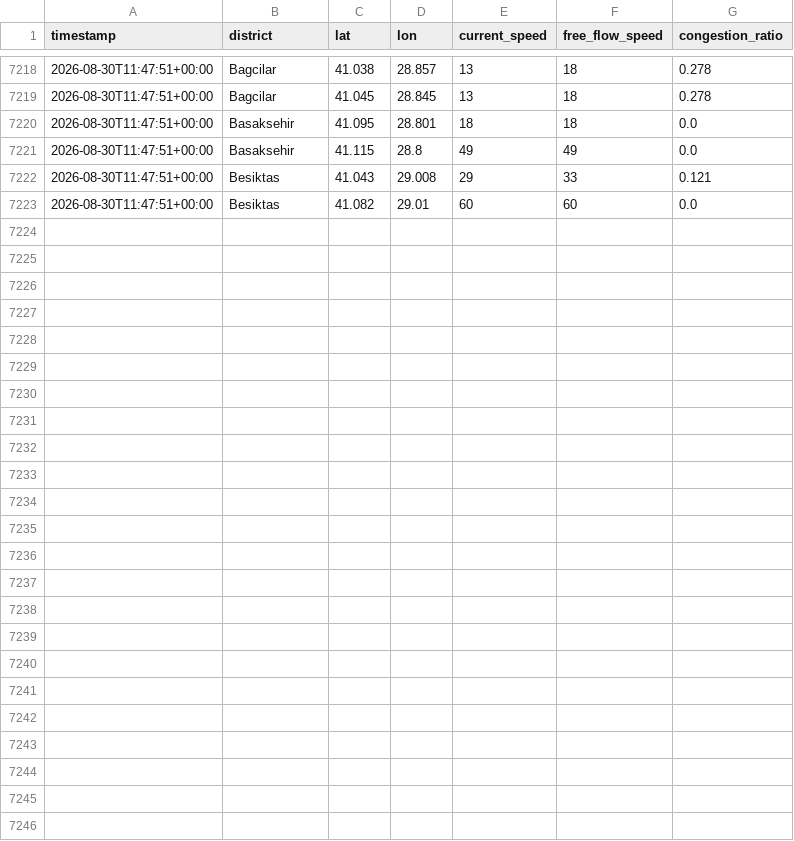
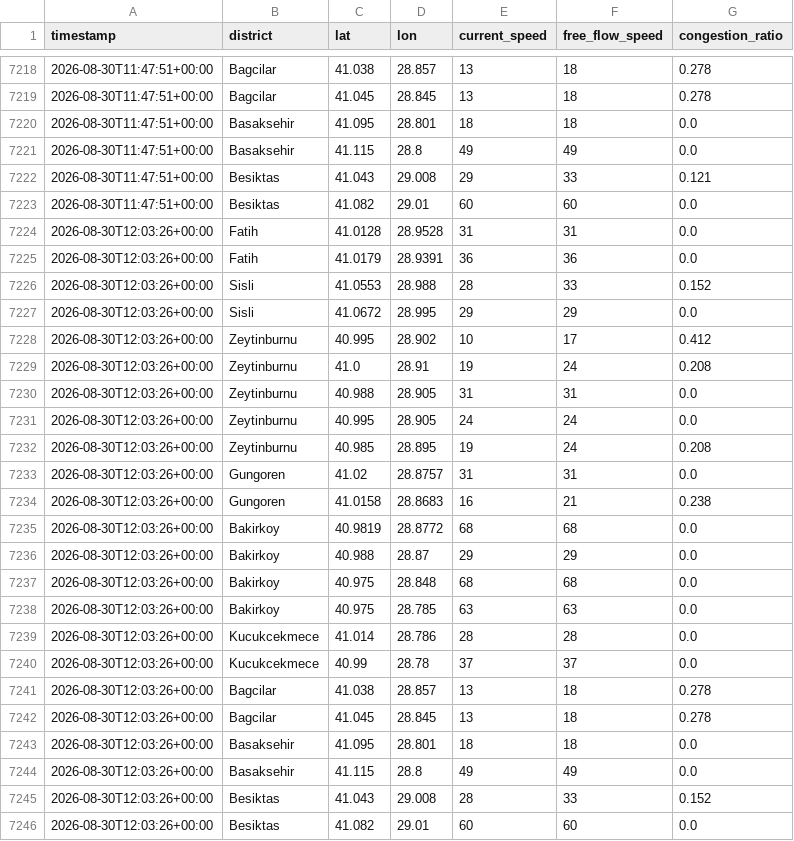
Before and after one commit to selim4734/trafik-verisi, a CSV file: istanbul_trafik_verisi.csv, drawn as a sheet; only a part is shown, gaps mark what is left out.

Commit message:
trafik verisi güncellendi

```diff
--- a/istanbul_trafik_verisi.csv
+++ b/istanbul_trafik_verisi.csv
@@ -7223 +7223,24 @@ timestamp,district,lat,lon,current_speed,free_flow_speed,congestion_ratio
 2026-08-30T11:47:51+00:00,Besiktas,41.082,29.01,60,60,0.0
+2026-08-30T12:03:26+00:00,Fatih,41.0128,28.9528,31,31,0.0
+2026-08-30T12:03:26+00:00,Fatih,41.0179,28.9391,36,36,0.0
+2026-08-30T12:03:26+00:00,Sisli,41.0553,28.988,28,33,0.152
+2026-08-30T12:03:26+00:00,Sisli,41.0672,28.995,29,29,0.0
+2026-08-30T12:03:26+00:00,Zeytinburnu,40.995,28.902,10,17,0.412
+2026-08-30T12:03:26+00:00,Zeytinburnu,41.0,28.91,19,24,0.208
+2026-08-30T12:03:26+00:00,Zeytinburnu,40.988,28.905,31,31,0.0
+2026-08-30T12:03:26+00:00,Zeytinburnu,40.995,28.905,24,24,0.0
+2026-08-30T12:03:26+00:00,Zeytinburnu,40.985,28.895,19,24,0.208
+2026-08-30T12:03:26+00:00,Gungoren,41.02,28.8757,31,31,0.0
+2026-08-30T12:03:26+00:00,Gungoren,41.0158,28.8683,16,21,0.238
+2026-08-30T12:03:26+00:00,Bakirkoy,40.9819,28.8772,68,68,0.0
+2026-08-30T12:03:26+00:00,Bakirkoy,40.988,28.87,29,29,0.0
+2026-08-30T12:03:26+00:00,Bakirkoy,40.975,28.848,68,68,0.0
+2026-08-30T12:03:26+00:00,Bakirkoy,40.975,28.785,63,63,0.0
+2026-08-30T12:03:26+00:00,Kucukcekmece,41.014,28.786,28,28,0.0
+2026-08-30T12:03:26+00:00,Kucukcekmece,40.99,28.78,37,37,0.0
+2026-08-30T12:03:26+00:00,Bagcilar,41.038,28.857,13,18,0.278
+2026-08-30T12:03:26+00:00,Bagcilar,41.045,28.845,13,18,0.278
+2026-08-30T12:03:26+00:00,Basaksehir,41.095,28.801,18,18,0.0
+2026-08-30T12:03:26+00:00,Basaksehir,41.115,28.8,49,49,0.0
+2026-08-30T12:03:26+00:00,Besiktas,41.043,29.008,28,33,0.152
+2026-08-30T12:03:26+00:00,Besiktas,41.082,29.01,60,60,0.0
```
